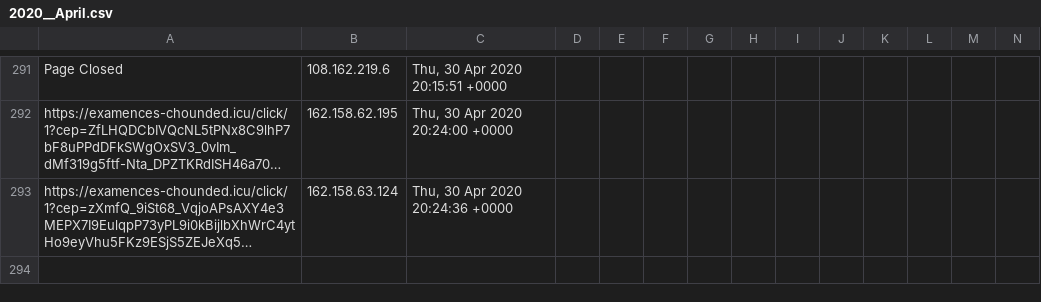
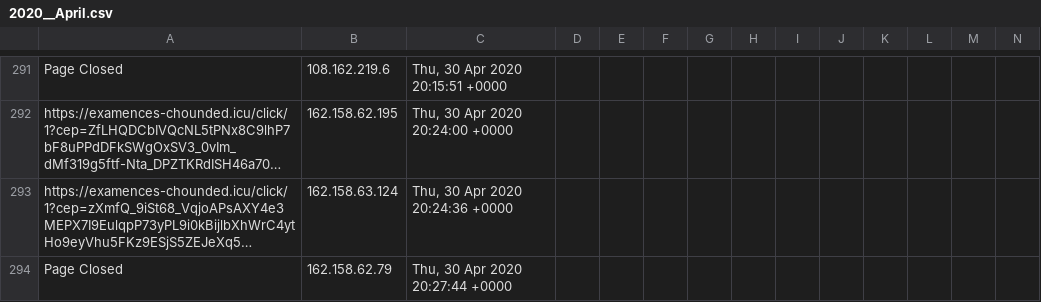
Before and after one commit to runacode/kelleylawfirms.com, a CSV file: logs/2020__April.csv, drawn as a sheet; only a part is shown, gaps mark what is left out; long unchanged cells end in …; rows hold the shown columns only; the diff names each change by its address in the sheet, - before the commit and + after, or states it on an @@ line.

Commit message:
Site Editor Update

```diff
--- a/logs/2020__April.csv
+++ b/logs/2020__April.csv
+row 294: Page Closed | 162.158.62.79 | Thu, 30 Apr 2020 20:27:44 +0000
```
